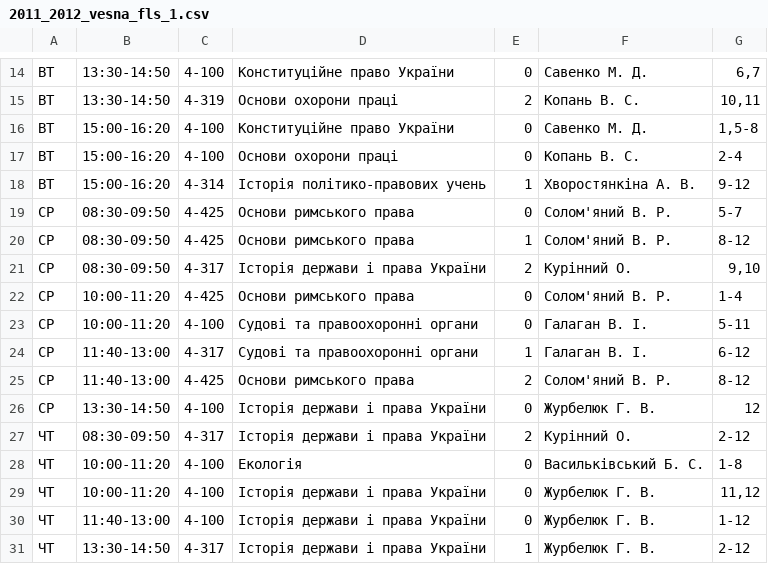
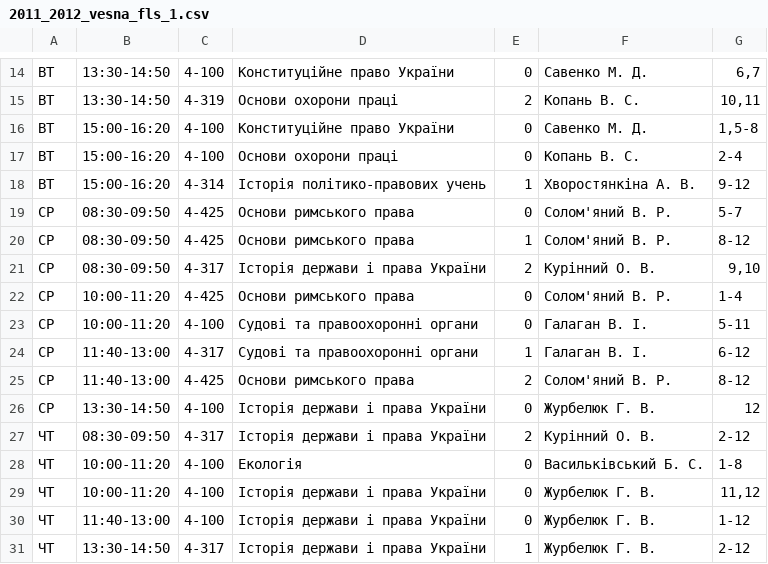
Before and after one commit to troyand/timetable_jan, a CSV file: timetable_jan/unified_docs/2011_2012_vesna_fls_1.csv, drawn as a sheet; only a part is shown, gaps mark what is left out.

Commit message:
law timetables

```diff
--- a/timetable_jan/unified_docs/2011_2012_vesna_fls_1.csv
+++ b/timetable_jan/unified_docs/2011_2012_vesna_fls_1.csv
@@ -20,3 +20,3 @@
 "СР","08:30-09:50","4-425","Основи римського права","1","Солом'яний В. Р. ","8-12"
-"СР","08:30-09:50","4-317","Історія держави і права України","2","Курінний О. ","9,10"
+"СР","08:30-09:50","4-317","Історія держави і права України","2","Курінний О. В. ","9,10"
 "СР","10:00-11:20","4-425","Основи римського права","0","Солом'яний В. Р. ","1-4"
@@ -26,3 +26,3 @@
 "СР","13:30-14:50","4-100","Історія держави і права України","0","Журбелюк Г. В. ","12"
-"ЧТ","08:30-09:50","4-317","Історія держави і права України","2","Курінний О. ","2-12"
+"ЧТ","08:30-09:50","4-317","Історія держави і права України","2","Курінний О. В. ","2-12"
 "ЧТ","10:00-11:20","4-100","Екологія","0","Васильківський Б. С. ","1-8"
```
Also changed, not shown: 3 other files.
